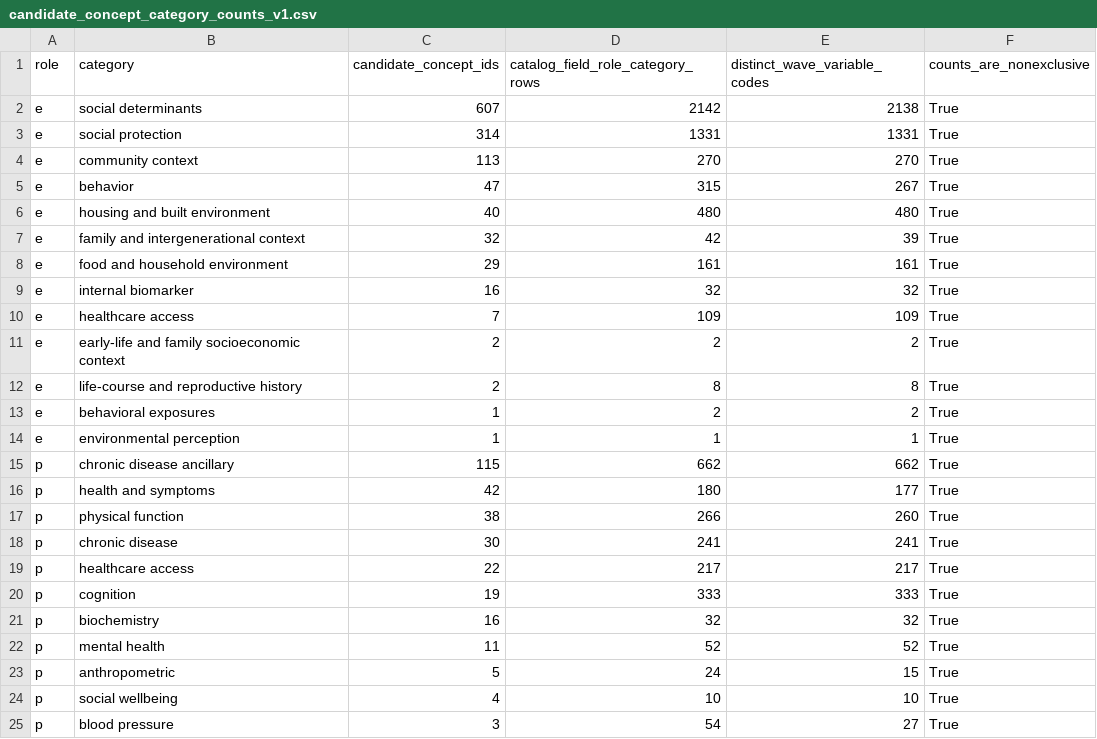
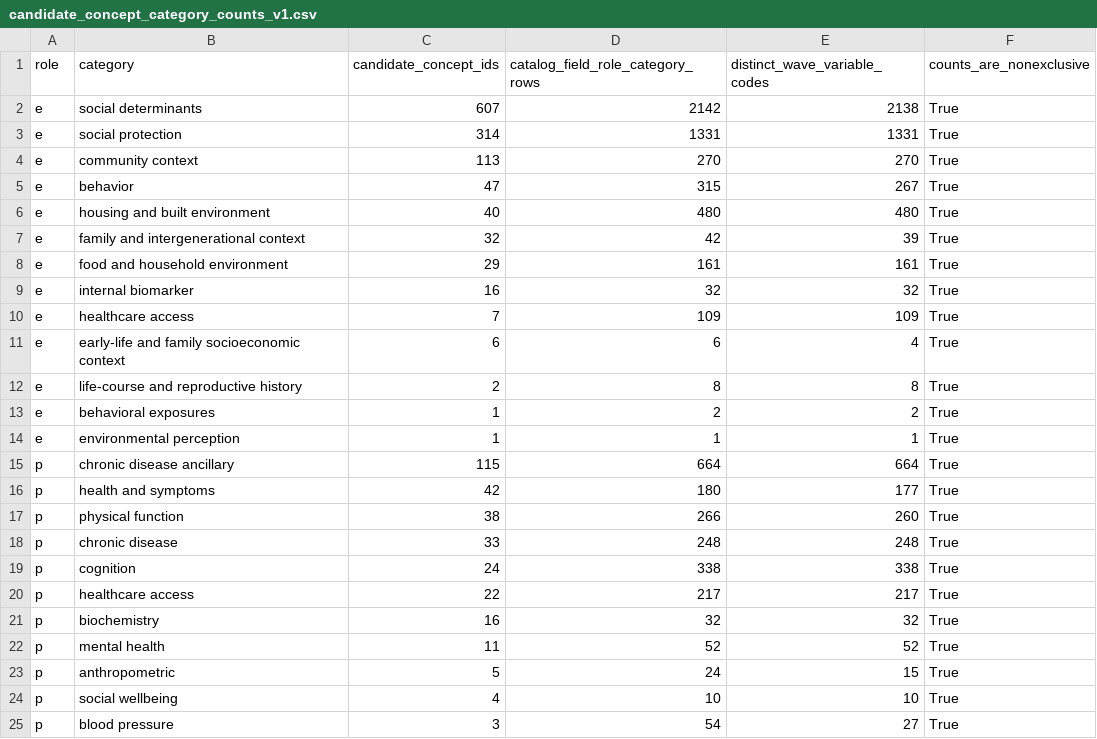
Before and after one commit to calebchu40-gif/charls-exwas-atlas, a CSV file: audit/candidate_concept_category_counts_v1.csv, drawn as a sheet.

```diff
--- a/audit/candidate_concept_category_counts_v1.csv
+++ b/audit/candidate_concept_category_counts_v1.csv
@@ -10,3 +10,3 @@ e,internal biomarker,16,32,32,True
 e,healthcare access,7,109,109,True
-e,early-life and family socioeconomic context,2,2,2,True
+e,early-life and family socioeconomic context,6,6,4,True
 e,life-course and reproductive history,2,8,8,True
@@ -14,8 +14,8 @@ e,behavioral exposures,1,2,2,True
 e,environmental perception,1,1,1,True
-p,chronic disease ancillary,115,662,662,True
+p,chronic disease ancillary,115,664,664,True
 p,health and symptoms,42,180,177,True
 p,physical function,38,266,260,True
-p,chronic disease,30,241,241,True
+p,chronic disease,33,248,248,True
+p,cognition,24,338,338,True
 p,healthcare access,22,217,217,True
-p,cognition,19,333,333,True
 p,biochemistry,16,32,32,True
```
Also changed, not shown: audit/charls_ep_catalog_value_label_coverage_v1.csv, audit/ep_concept_candidate_summary_v1.csv, 29 other files.
